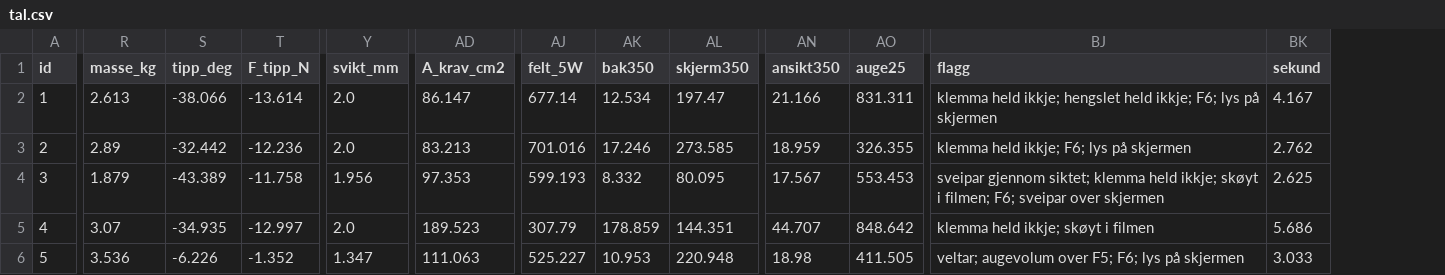
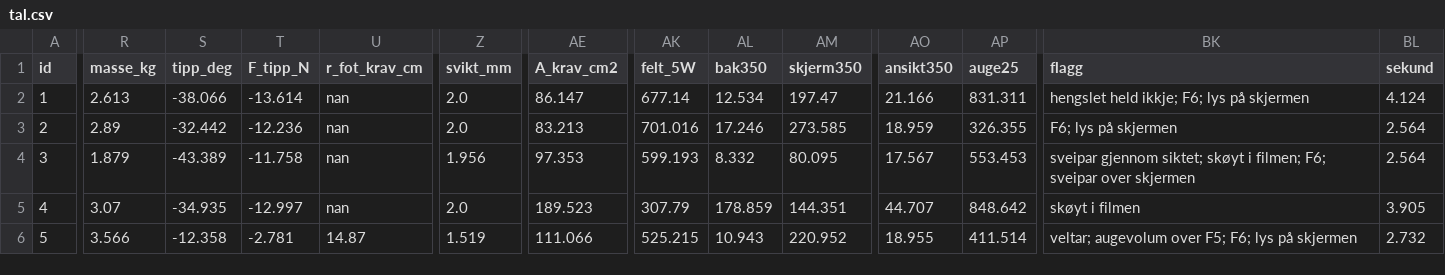
Before and after one commit to lukketsvane/GK5-modul_2, a CSV file: northern-lampe/form05/gen/tal.csv, drawn as a sheet; only a part is shown, gaps mark what is left out; addresses are those after the commit; the diff covers the shown part only; the diff names each change by its address in the sheet, - before the commit and + after, or states it on an @@ line.

```diff
--- a/northern-lampe/form05/gen/tal.csv
+++ b/northern-lampe/form05/gen/tal.csv
+column U (r_fot_krav_cm), rows 2-6: nan | nan | nan | nan | 14.87
-BK2 (flagg): klemma held ikkje; hengslet held…
+BK2 (flagg): hengslet held…
-BL2 (sekund): 4.167
+BL2 (sekund): 4.124
-BK3 (flagg): klemma held ikkje; F6; lys på skjermen
+BK3 (flagg): F6; lys på skjermen
-BL3 (sekund): 2.762
+BL3 (sekund): 2.564
-BK4 (flagg): …gjennom siktet; klemma held ikkje; skøyt i…
+BK4 (flagg): …gjennom siktet; skøyt i…
-BL4 (sekund): 2.625
+BL4 (sekund): 2.564
-BK5 (flagg): klemma held ikkje; skøyt i filmen
+BK5 (flagg): skøyt i filmen
-BL5 (sekund): 5.686
+BL5 (sekund): 3.905
-R6 (masse_kg): 3.536
+R6 (masse_kg): 3.566
-S6 (tipp_deg): -6.226
+S6 (tipp_deg): -12.358
-T6 (F_tipp_N): -1.352
+T6 (F_tipp_N): -2.781
-Z6 (svikt_mm): 1.347
+Z6 (svikt_mm): 1.519
-AE6 (A_krav_cm2): 111.063
+AE6 (A_krav_cm2): 111.066
-AK6 (felt_5W): 525.227
+AK6 (felt_5W): 525.215
-AL6 (bak350): 10.953
+AL6 (bak350): 10.943
-AM6 (skjerm350): 220.948
+AM6 (skjerm350): 220.952
-AO6 (ansikt350): 18.98
+AO6 (ansikt350): 18.955
-AP6 (auge25): 411.505
+AP6 (auge25): 411.514
-BL6 (sekund): 3.033
+BL6 (sekund): 2.732
```
Also changed, not shown: 83 edited cells elsewhere in this file, 4 other files.
